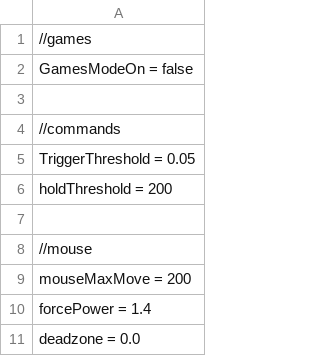
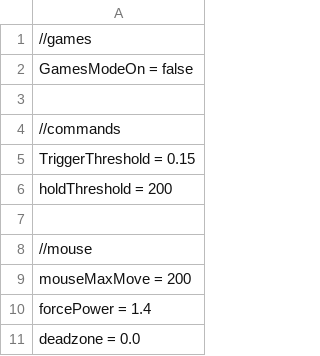
Before and after one commit to positiveway/ControllerGo, a CSV file: layouts/linux/configs.csv, drawn as a sheet; only a part is shown.

```diff
--- a/layouts/linux/configs.csv
+++ b/layouts/linux/configs.csv
@@ -4,3 +4,3 @@ GamesModeOn = false
 //commands
-TriggerThreshold = 0.05
+TriggerThreshold = 0.15
 holdThreshold = 200
```
Also changed, not shown: 5 other files.
